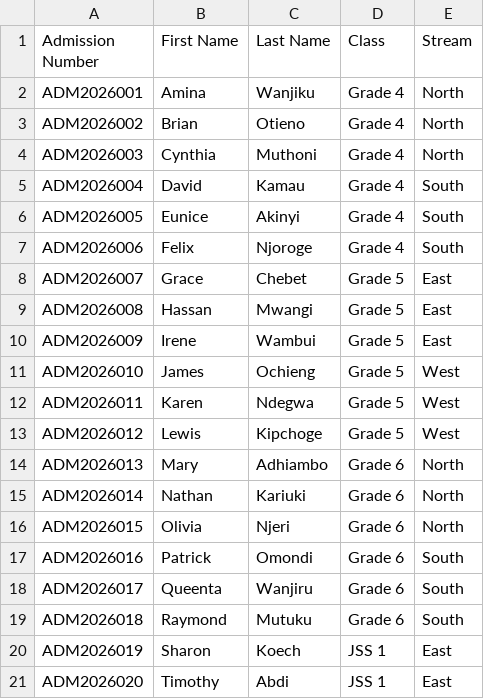
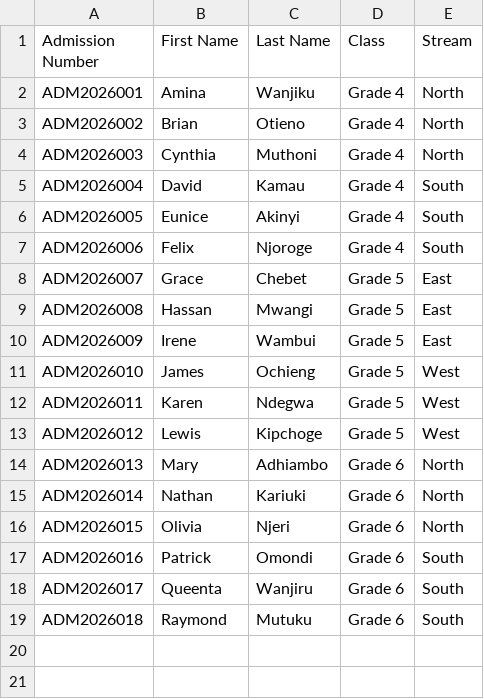
Before and after one commit to garnet-g/paydesk, a CSV file: public/templates/test_students_20.csv, drawn as a sheet.

```diff
--- a/public/templates/test_students_20.csv
+++ b/public/templates/test_students_20.csv
@@ -19,3 +19 @@ ADM2026017,Queenta,Wanjiru,Grade 6,South
 ADM2026018,Raymond,Mutuku,Grade 6,South
-ADM2026019,Sharon,Koech,JSS 1,East
-ADM2026020,Timothy,Abdi,JSS 1,East
```
Also changed, not shown: 13 other files.
